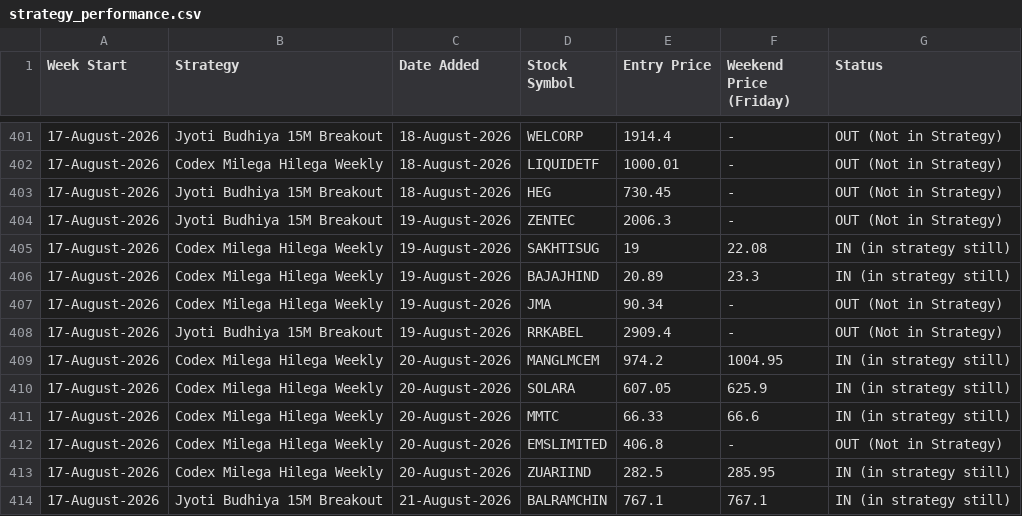
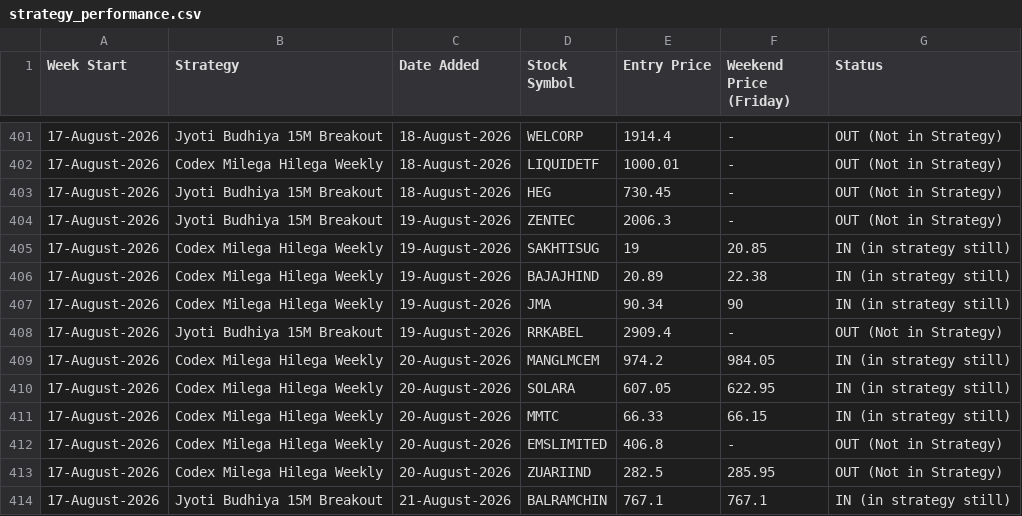
Before and after one commit to anjaninikunj/Stock-tracker-app, a CSV file: strategy_performance.csv, drawn as a sheet; only a part is shown, gaps mark what is left out.

```diff
--- a/strategy_performance.csv
+++ b/strategy_performance.csv
@@ -404,11 +404,11 @@ Week Start,Strategy,Date Added,Stock Symbol,Entry Price,Weekend Price (Friday),S
 17-August-2026,Jyoti Budhiya 15M Breakout,19-August-2026,ZENTEC,2006.3,-,OUT (Not in Strategy)
-17-August-2026,Codex Milega Hilega Weekly,19-August-2026,SAKHTISUG,19,22.08,IN (in strategy still)
-17-August-2026,Codex Milega Hilega Weekly,19-August-2026,BAJAJHIND,20.89,23.3,IN (in strategy still)
-17-August-2026,Codex Milega Hilega Weekly,19-August-2026,JMA,90.34,-,OUT (Not in Strategy)
+17-August-2026,Codex Milega Hilega Weekly,19-August-2026,SAKHTISUG,19,20.85,IN (in strategy still)
+17-August-2026,Codex Milega Hilega Weekly,19-August-2026,BAJAJHIND,20.89,22.38,IN (in strategy still)
+17-August-2026,Codex Milega Hilega Weekly,19-August-2026,JMA,90.34,90,IN (in strategy still)
 17-August-2026,Jyoti Budhiya 15M Breakout,19-August-2026,RRKABEL,2909.4,-,OUT (Not in Strategy)
-17-August-2026,Codex Milega Hilega Weekly,20-August-2026,MANGLMCEM,974.2,1004.95,IN (in strategy still)
-17-August-2026,Codex Milega Hilega Weekly,20-August-2026,SOLARA,607.05,625.9,IN (in strategy still)
-17-August-2026,Codex Milega Hilega Weekly,20-August-2026,MMTC,66.33,66.6,IN (in strategy still)
+17-August-2026,Codex Milega Hilega Weekly,20-August-2026,MANGLMCEM,974.2,984.05,IN (in strategy still)
+17-August-2026,Codex Milega Hilega Weekly,20-August-2026,SOLARA,607.05,622.95,IN (in strategy still)
+17-August-2026,Codex Milega Hilega Weekly,20-August-2026,MMTC,66.33,66.15,IN (in strategy still)
 17-August-2026,Codex Milega Hilega Weekly,20-August-2026,EMSLIMITED,406.8,-,OUT (Not in Strategy)
-17-August-2026,Codex Milega Hilega Weekly,20-August-2026,ZUARIIND,282.5,285.95,IN (in strategy still)
+17-August-2026,Codex Milega Hilega Weekly,20-August-2026,ZUARIIND,282.5,285.95,OUT (Not in Strategy)
 17-August-2026,Jyoti Budhiya 15M Breakout,21-August-2026,BALRAMCHIN,767.1,767.1,IN (in strategy still)
```
